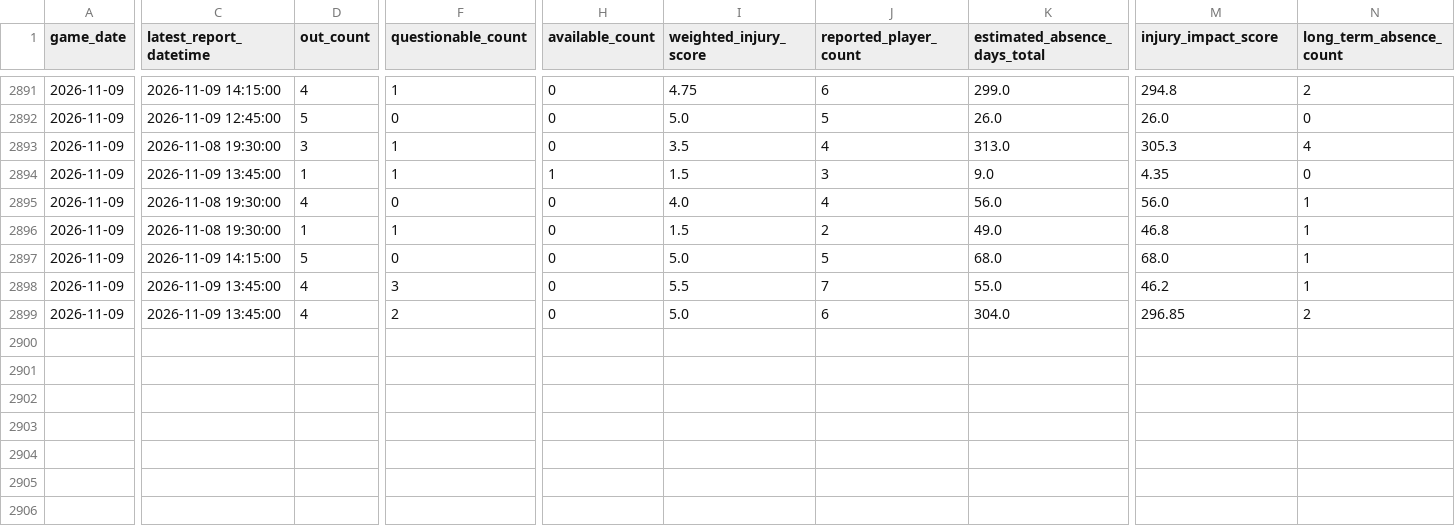
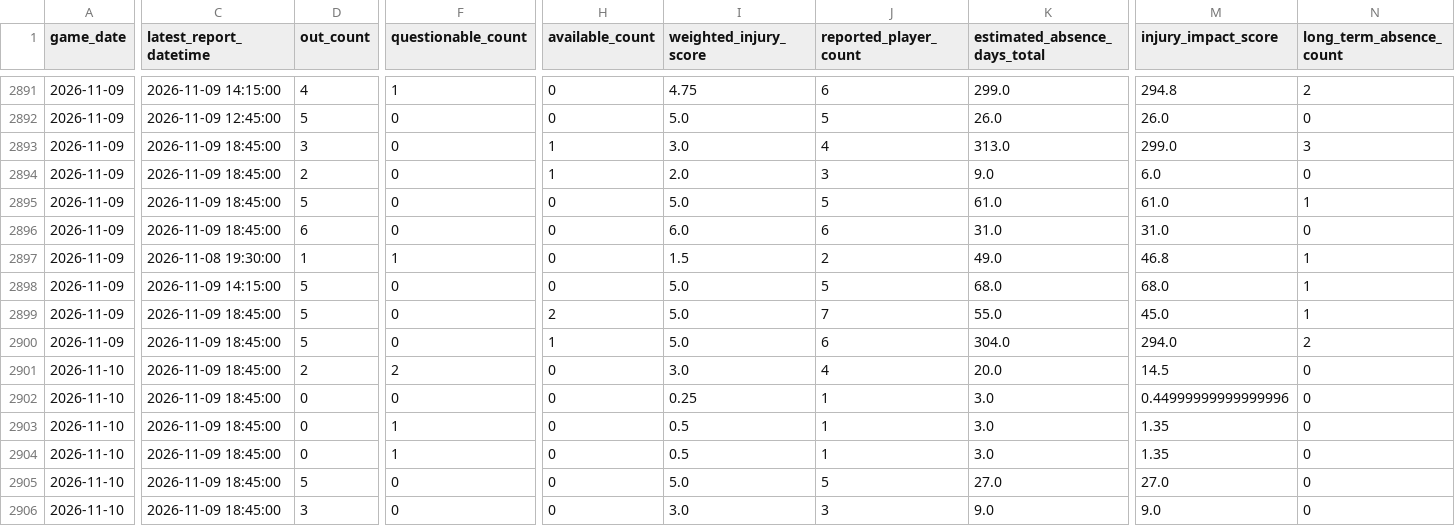
Before and after one commit to brianbzeng/nbamodel, a CSV file: data/raw/official_nba_injuries_by_team_live.csv, drawn as a sheet; only a part is shown, gaps mark what is left out; addresses are those after the commit; rows hold the shown columns only; the diff covers the shown part only; the diff names each change by its address in the sheet, - before the commit and + after, or states it on an @@ line.

```diff
--- a/data/raw/official_nba_injuries_by_team_live.csv
+++ b/data/raw/official_nba_injuries_by_team_live.csv
-C2893 (latest_report_datetime): 2026-11-08 19:30:00
+C2893 (latest_report_datetime): 2026-11-09 18:45:00
-F2893:F2894 (questionable_count): 1
+F2893:F2894 (questionable_count): 0
-H2893 (available_count): 0
+H2893 (available_count): 1
-I2893 (weighted_injury_score): 3.5
+I2893 (weighted_injury_score): 3.0
-M2893 (injury_impact_score): 305.3
+M2893 (injury_impact_score): 299.0
-N2893 (long_term_absence_count): 4
+N2893 (long_term_absence_count): 3
-C2894 (latest_report_datetime): 2026-11-09 13:45:00
+C2894 (latest_report_datetime): 2026-11-09 18:45:00
-D2894 (out_count): 1
+D2894 (out_count): 2
-I2894 (weighted_injury_score): 1.5
+I2894 (weighted_injury_score): 2.0
-M2894 (injury_impact_score): 4.35
+M2894 (injury_impact_score): 6.0
-C2895 (latest_report_datetime): 2026-11-08 19:30:00
+C2895 (latest_report_datetime): 2026-11-09 18:45:00
-D2895 (out_count): 4
+D2895 (out_count): 5
-I2895 (weighted_injury_score): 4.0
+I2895 (weighted_injury_score): 5.0
-J2895 (reported_player_count): 4
+J2895 (reported_player_count): 5
-K2895 (estimated_absence_days_total): 56.0
+K2895 (estimated_absence_days_total): 61.0
-M2895 (injury_impact_score): 56.0
+M2895 (injury_impact_score): 61.0
+row 2896: 2026-11-09 | 2026-11-09 18:45:00 | 6 | 0 | 0 | 6.0 | 6 | 31.0 | 31.0 | 0
-C2899:C2900 (latest_report_datetime): 2026-11-09 13:45:00
+C2899:C2900 (latest_report_datetime): 2026-11-09 18:45:00
-D2899:D2900 (out_count): 4
+D2899:D2900 (out_count): 5
-F2899 (questionable_count): 3
+F2899 (questionable_count): 0
-H2899 (available_count): 0
+H2899 (available_count): 2
-I2899 (weighted_injury_score): 5.5
+I2899 (weighted_injury_score): 5.0
-M2899 (injury_impact_score): 46.2
+M2899 (injury_impact_score): 45.0
-F2900 (questionable_count): 2
+F2900 (questionable_count): 0
-H2900 (available_count): 0
+H2900 (available_count): 1
-M2900 (injury_impact_score): 296.85
+M2900 (injury_impact_score): 294.0
+row 2901: 2026-11-10 | 2026-11-09 18:45:00 | 2 | 2 | 0 | 3.0 | 4 | 20.0 | 14.5 | 0
+row 2902: 2026-11-10 | 2026-11-09 18:45:00 | 0 | 0 | 0 | 0.25 | 1 | 3.0 | 0.44999999999999996 | 0
+row 2903: 2026-11-10 | 2026-11-09 18:45:00 | 0 | 1 | 0 | 0.5 | 1 | 3.0 | 1.35 | 0
+row 2904: 2026-11-10 | 2026-11-09 18:45:00 | 0 | 1 | 0 | 0.5 | 1 | 3.0 | 1.35 | 0
+row 2905: 2026-11-10 | 2026-11-09 18:45:00 | 5 | 0 | 0 | 5.0 | 5 | 27.0 | 27.0 | 0
+row 2906: 2026-11-10 | 2026-11-09 18:45:00 | 3 | 0 | 0 | 3.0 | 3 | 9.0 | 9.0 | 0
```
Also changed, not shown: 29 edited cells elsewhere in this file, data/raw/nba_daily_predictions.csv, data/raw/official_nba_injuries_players_live.csv.
